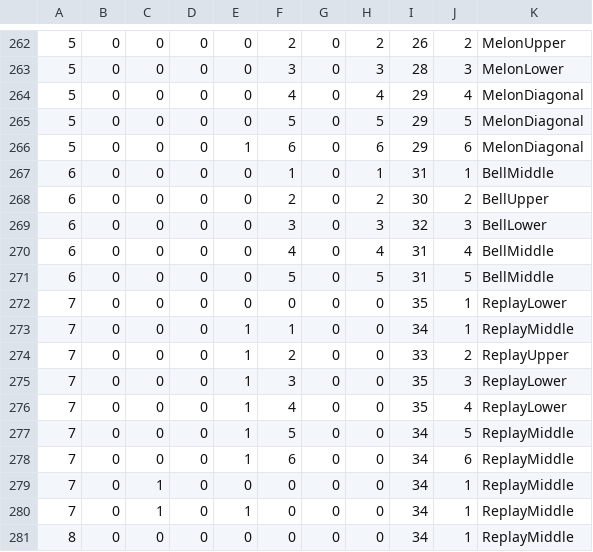
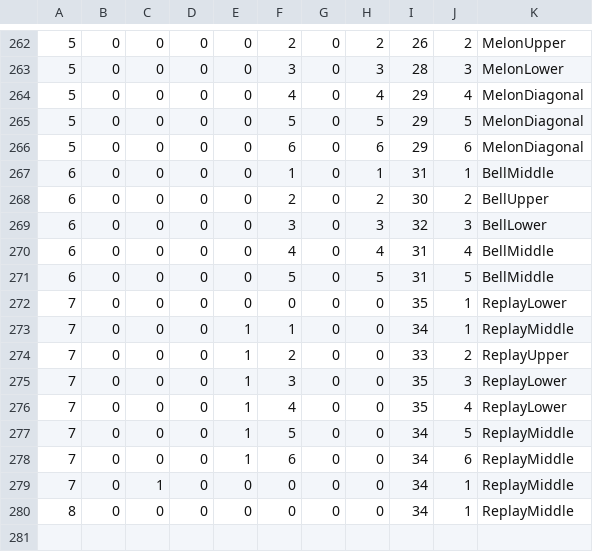
Before and after one commit to Tom201512/Nostalgia-Remake, a CSV file: Assets/DataFile/ReelM/Nostalgia ReelSheet - ReelM3rd.csv, drawn as a sheet; only a part is shown, gaps mark what is left out.

```diff
--- a/Assets/DataFile/ReelM/Nostalgia ReelSheet - ReelM3rd.csv
+++ b/Assets/DataFile/ReelM/Nostalgia ReelSheet - ReelM3rd.csv
@@ -265,3 +265,3 @@
 5,0,0,0,0,5,0,5,29,5,MelonDiagonal
-5,0,0,0,1,6,0,6,29,6,MelonDiagonal
+5,0,0,0,0,6,0,6,29,6,MelonDiagonal
 6,0,0,0,0,1,0,1,31,1,BellMiddle
@@ -279,3 +279,2 @@
 7,0,1,0,0,0,0,0,34,1,ReplayMiddle
-7,0,1,0,1,0,0,0,34,1,ReplayMiddle
 8,0,0,0,0,0,0,0,34,1,ReplayMiddle
```
Also changed, not shown: Assets/DataFile/ReelL/Nostalgia ReelSheet - ReelL1st.csv, Assets/DataFile/ReelL/Nostalgia ReelSheet - ReelLTable.csv, 6 other files.
